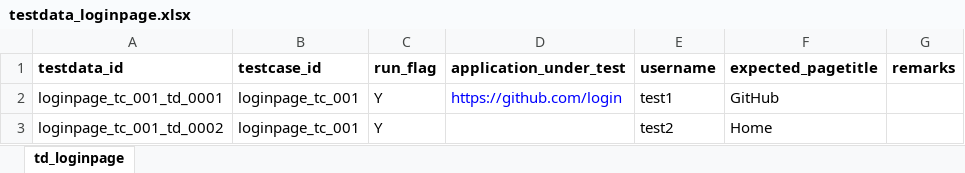
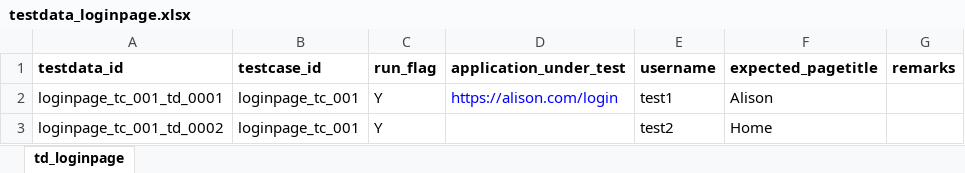
Before and after one commit to ReliableQA-Software-Testing-Services/QATestAutomationFramework, an Excel workbook: test_data/testdata_loginpage.xlsx, sheet td_loginpage, drawn as a sheet; values as stored, in another font and other column widths than the file's, no borders; the diff names each change by its address in the sheet, - before the commit and + after, or states it on an @@ line.

Commit message:
Updated application under test from gitub.com to alison.com

```diff
--- a/test_data/testdata_loginpage.xlsx (sheet td_loginpage)
+++ b/test_data/testdata_loginpage.xlsx (sheet td_loginpage)
-D2 (application_under_test): https://github.com/login
+D2 (application_under_test): https://alison.com/login
-F2 (expected_pagetitle): GitHub
+F2 (expected_pagetitle): Alison
```
Also changed, not shown: 4 other files.
